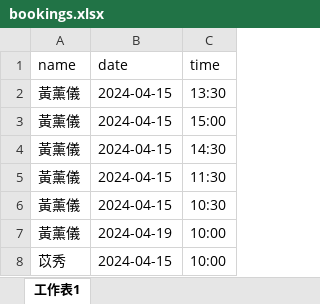
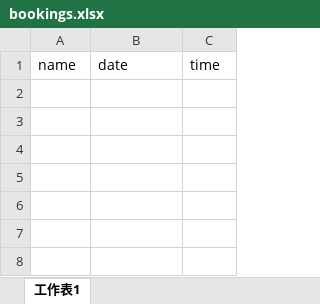
Before and after one commit to 1092010/Linebot1.0, an Excel workbook: bookings.xlsx, sheet 工作表1, drawn as a sheet; values as stored, in another font and other column widths than the file's, no borders; the diff names each change by its address in the sheet, - before the commit and + after, or states it on an @@ line.

```diff
--- a/bookings.xlsx (sheet 工作表1)
+++ b/bookings.xlsx (sheet 工作表1)
-row 2: 黃薰儀 | 2024-04-15 | 13:30
-row 3: 黃薰儀 | 2024-04-15 | 15:00
-row 4: 黃薰儀 | 2024-04-15 | 14:30
-row 5: 黃薰儀 | 2024-04-15 | 11:30
-row 6: 黃薰儀 | 2024-04-15 | 10:30
-row 7: 黃薰儀 | 2024-04-19 | 10:00
-row 8: 苡秀 | 2024-04-15 | 10:00
```
Also changed, not shown: 4 other files.
